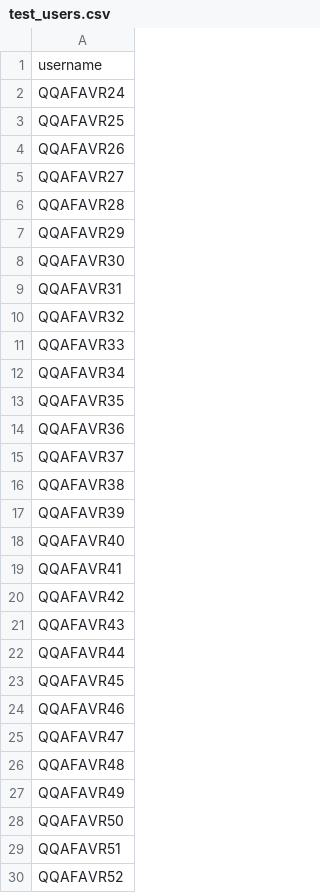
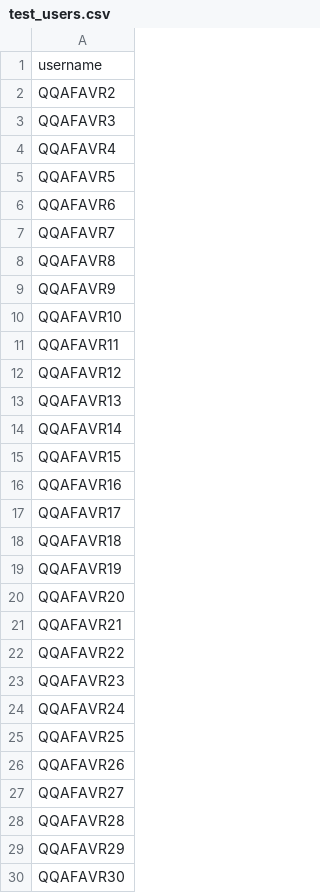
Before and after one commit to cardataconsultants/LocustTest, a CSV file: LocustTest/test_users.csv, drawn as a sheet; only a part is shown; the shorter side is filled out with more unchanged rows.

```diff
--- a/LocustTest/test_users.csv
+++ b/LocustTest/test_users.csv
@@ -1,2 +1,24 @@
 username
+QQAFAVR2
+QQAFAVR3
+QQAFAVR4
+QQAFAVR5
+QQAFAVR6
+QQAFAVR7
+QQAFAVR8
+QQAFAVR9
+QQAFAVR10
+QQAFAVR11
+QQAFAVR12
+QQAFAVR13
+QQAFAVR14
+QQAFAVR15
+QQAFAVR16
+QQAFAVR17
+QQAFAVR18
+QQAFAVR19
+QQAFAVR20
+QQAFAVR21
+QQAFAVR22
+QQAFAVR23
 QQAFAVR24
```
Also changed, not shown: 1 other file.
